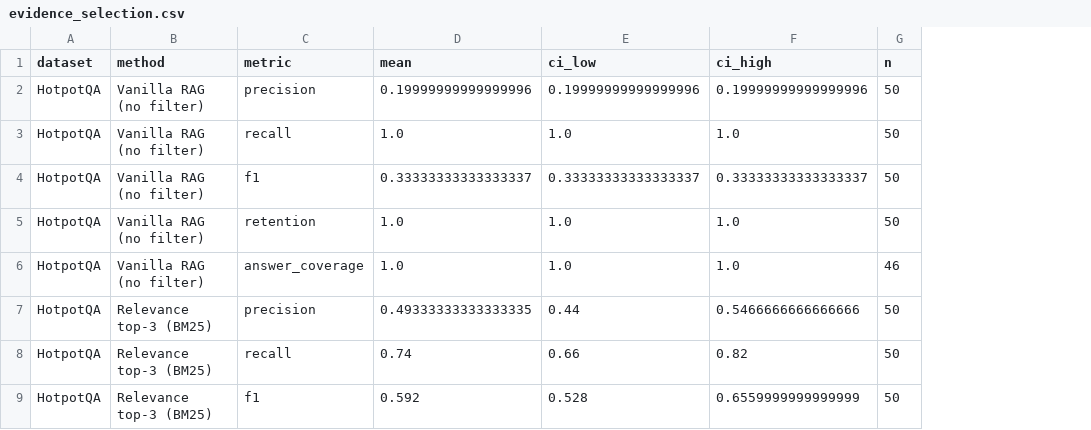
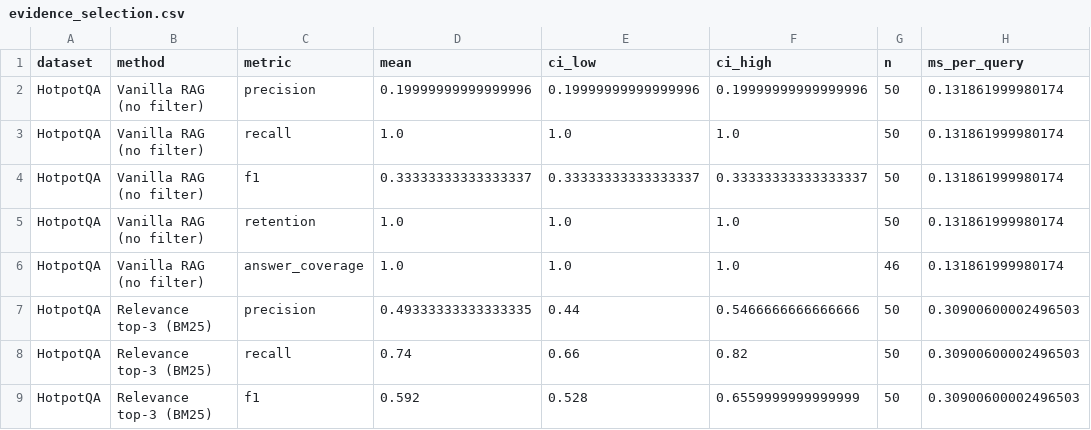
Before and after one commit to Patiencewantae123/CAS-pregeneration-verification-RAG-, a CSV file: evaluation/results/evidence_selection.csv, drawn as a sheet; only a part is shown; the diff names each change by its address in the sheet, - before the commit and + after, or states it on an @@ line.

```diff
--- a/evaluation/results/evidence_selection.csv
+++ b/evaluation/results/evidence_selection.csv
+column H (ms_per_query), rows 2-9: 0.131861999980174 | 0.131861999980174 | 0.131861999980174 | 0.131861999980174 | 0.131861999980174 | 0.30900600002496503 | 0.30900600002496503 | 0.30900600002496503
```
Also changed, not shown: 4 other files.
